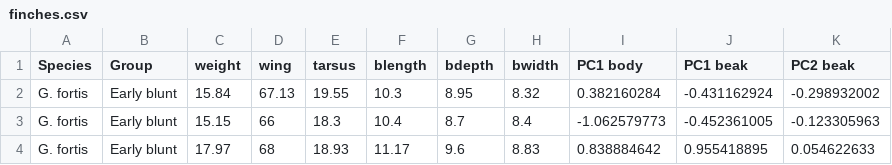
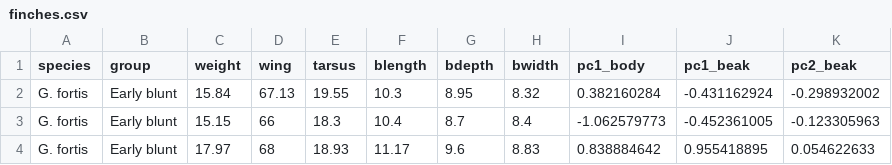
Before and after one commit to cambiotraining/visual-data-communication, a CSV file: materials/data/finches.csv, drawn as a sheet; only a part is shown.

Commit message:
working w data finched

```diff
--- a/materials/data/finches.csv
+++ b/materials/data/finches.csv
@@ -1,2 +1,2 @@
-Species,Group,weight,wing,tarsus,blength,bdepth,bwidth,PC1 body,PC1 beak,PC2 beak
+species,group,weight,wing,tarsus,blength,bdepth,bwidth,pc1_body,pc1_beak,pc2_beak
 G. fortis,Early blunt,15.84,67.13,19.55,10.3,8.95,8.32,0.382160284,-0.431162924,-0.298932002
```
Also changed, not shown: 3 other files.
